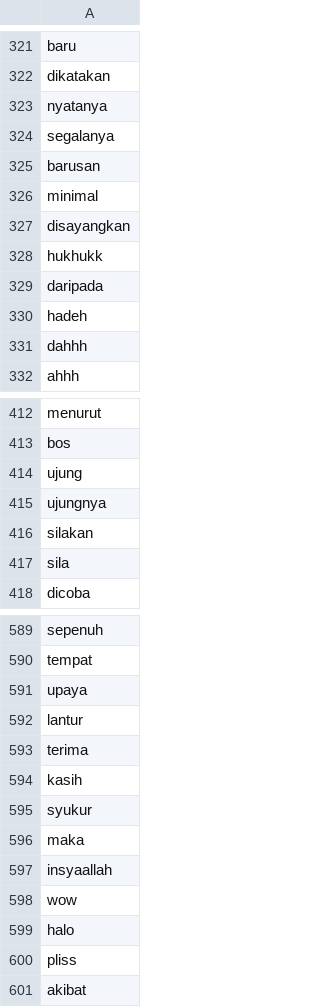
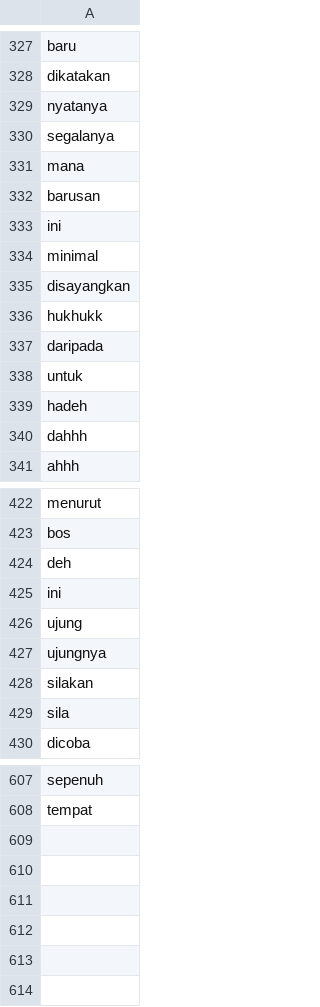
Before and after one commit to rizkyhaya/stopwords, a CSV file: kamusstopwords.csv, drawn as a sheet; only a part is shown, gaps mark what is left out; the diff covers the shown part only.

Commit message:
Update kamusstopwords.csv

```diff
--- a/kamusstopwords.csv
+++ b/kamusstopwords.csv
@@ -324,3 +330,5 @@ nyatanya
 segalanya
+mana
 barusan
+ini
 minimal
@@ -329,2 +337,3 @@ hukhukk
 daripada
+untuk
 hadeh
@@ -413,2 +423,4 @@ menurut
 bos
+deh
+ini
 ujung
@@ -590,12 +608 @@ sepenuh
 tempat
-upaya
-lantur
-terima
-kasih
-syukur
-maka
-insyaallah
-wow
-halo
-pliss
-akibat
```
Also changed, not shown: 13 added rows elsewhere in this file.
